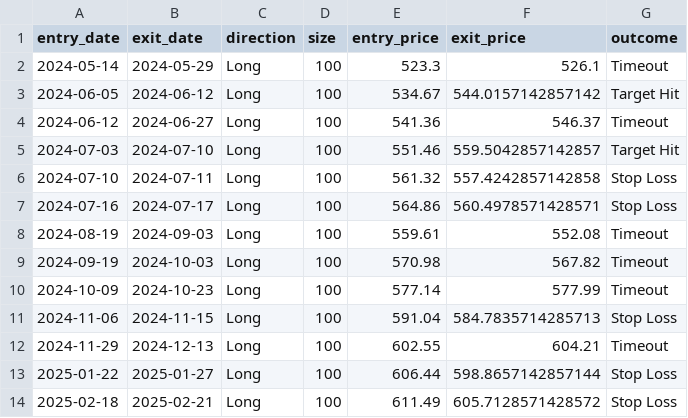
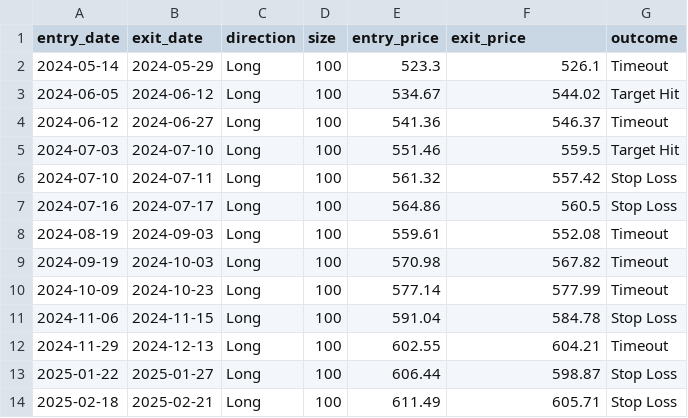
Before and after one commit to getrlann/algo-trading, a CSV file: breakouts/data/trades.csv, drawn as a sheet.

```diff
--- a/breakouts/data/trades.csv
+++ b/breakouts/data/trades.csv
@@ -2,7 +2,7 @@ entry_date,exit_date,direction,size,entry_price,exit_price,outcome
 2024-05-14,2024-05-29,Long,100,523.3,526.1,Timeout
-2024-06-05,2024-06-12,Long,100,534.67,544.0157142857142,Target Hit
+2024-06-05,2024-06-12,Long,100,534.67,544.02,Target Hit
 2024-06-12,2024-06-27,Long,100,541.36,546.37,Timeout
-2024-07-03,2024-07-10,Long,100,551.46,559.5042857142857,Target Hit
-2024-07-10,2024-07-11,Long,100,561.32,557.4242857142858,Stop Loss
-2024-07-16,2024-07-17,Long,100,564.86,560.4978571428571,Stop Loss
+2024-07-03,2024-07-10,Long,100,551.46,559.5,Target Hit
+2024-07-10,2024-07-11,Long,100,561.32,557.42,Stop Loss
+2024-07-16,2024-07-17,Long,100,564.86,560.5,Stop Loss
 2024-08-19,2024-09-03,Long,100,559.61,552.08,Timeout
@@ -10,5 +10,5 @@ entry_date,exit_date,direction,size,entry_price,exit_price,outcome
 2024-10-09,2024-10-23,Long,100,577.14,577.99,Timeout
-2024-11-06,2024-11-15,Long,100,591.04,584.7835714285713,Stop Loss
+2024-11-06,2024-11-15,Long,100,591.04,584.78,Stop Loss
 2024-11-29,2024-12-13,Long,100,602.55,604.21,Timeout
-2025-01-22,2025-01-27,Long,100,606.44,598.8657142857144,Stop Loss
-2025-02-18,2025-02-21,Long,100,611.49,605.7128571428572,Stop Loss
+2025-01-22,2025-01-27,Long,100,606.44,598.87,Stop Loss
+2025-02-18,2025-02-21,Long,100,611.49,605.71,Stop Loss
```
Also changed, not shown: breakouts/data/ledger.csv, 4 other files.
